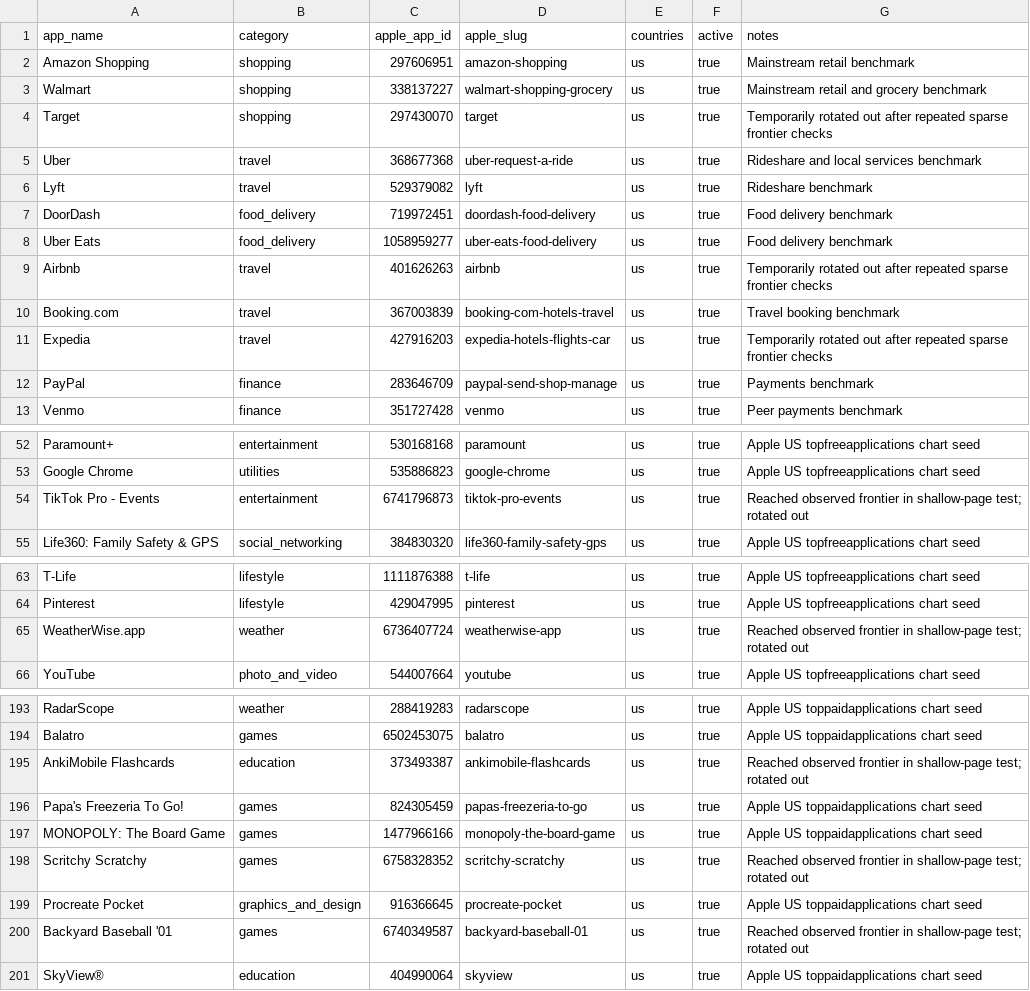
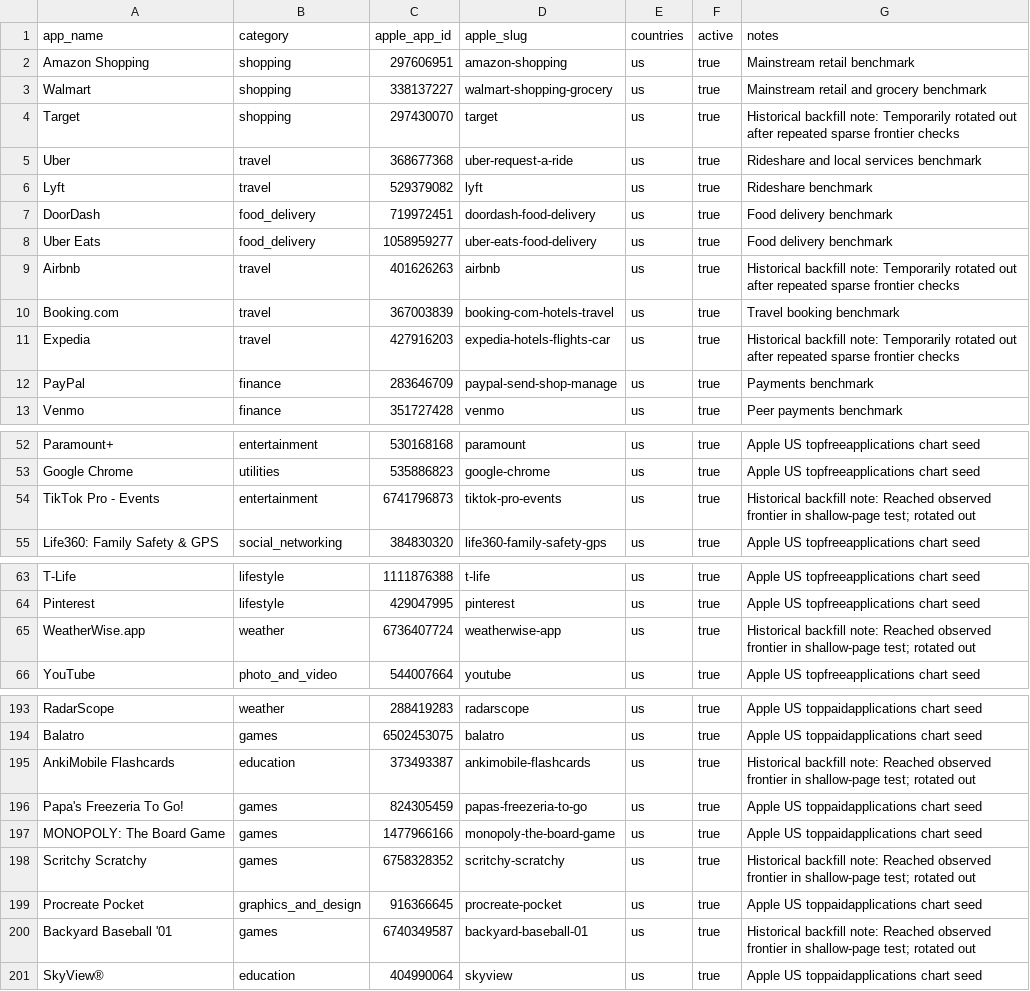
Before and after one commit to XVvvVX-bot/app-store-review-pipeline, a CSV file: data/targets/apple_apps.csv, drawn as a sheet; only a part is shown, gaps mark what is left out; the diff covers the shown part only.

```diff
--- a/data/targets/apple_apps.csv
+++ b/data/targets/apple_apps.csv
@@ -3,3 +3,3 @@ Amazon Shopping,shopping,297606951,amazon-shopping,us,true,Mainstream retail ben
 Walmart,shopping,338137227,walmart-shopping-grocery,us,true,Mainstream retail and grocery benchmark
-Target,shopping,297430070,target,us,true,Temporarily rotated out after repeated sparse frontier checks
+Target,shopping,297430070,target,us,true,Historical backfill note: Temporarily rotated out after repeated sparse frontier checks
 Uber,travel,368677368,uber-request-a-ride,us,true,Rideshare and local services benchmark
@@ -8,5 +8,5 @@ DoorDash,food_delivery,719972451,doordash-food-delivery,us,true,Food delivery be
 Uber Eats,food_delivery,1058959277,uber-eats-food-delivery,us,true,Food delivery benchmark
-Airbnb,travel,401626263,airbnb,us,true,Temporarily rotated out after repeated sparse frontier checks
+Airbnb,travel,401626263,airbnb,us,true,Historical backfill note: Temporarily rotated out after repeated sparse frontier checks
 Booking.com,travel,367003839,booking-com-hotels-travel,us,true,Travel booking benchmark
-Expedia,travel,427916203,expedia-hotels-flights-car,us,true,Temporarily rotated out after repeated sparse frontier checks
+Expedia,travel,427916203,expedia-hotels-flights-car,us,true,Historical backfill note: Temporarily rotated out after repeated sparse frontier checks
 PayPal,finance,283646709,paypal-send-shop-manage,us,true,Payments benchmark
@@ -53,3 +53,3 @@ Paramount+,entertainment,530168168,paramount,us,true,Apple US topfreeapplication
 Google Chrome,utilities,535886823,google-chrome,us,true,Apple US topfreeapplications chart seed
-TikTok Pro - Events,entertainment,6741796873,tiktok-pro-events,us,true,Reached observed frontier in shallow-page test; rotated out
+TikTok Pro - Events,entertainment,6741796873,tiktok-pro-events,us,true,Historical backfill note: Reached observed frontier in shallow-page test; rotated out
 Life360: Family Safety & GPS,social_networking,384830320,life360-family-safety-gps,us,true,Apple US topfreeapplications chart seed
@@ -64,3 +64,3 @@ T-Life,lifestyle,1111876388,t-life,us,true,Apple US topfreeapplications chart se
 Pinterest,lifestyle,429047995,pinterest,us,true,Apple US topfreeapplications chart seed
-WeatherWise.app,weather,6736407724,weatherwise-app,us,true,Reached observed frontier in shallow-page test; rotated out
+WeatherWise.app,weather,6736407724,weatherwise-app,us,true,Historical backfill note: Reached observed frontier in shallow-page test; rotated out
 YouTube,photo_and_video,544007664,youtube,us,true,Apple US topfreeapplications chart seed
@@ -194,8 +194,8 @@ RadarScope,weather,288419283,radarscope,us,true,Apple US toppaidapplications cha
 Balatro,games,6502453075,balatro,us,true,Apple US toppaidapplications chart seed
-AnkiMobile Flashcards,education,373493387,ankimobile-flashcards,us,true,Reached observed frontier in shallow-page test; rotated out
+AnkiMobile Flashcards,education,373493387,ankimobile-flashcards,us,true,Historical backfill note: Reached observed frontier in shallow-page test; rotated out
 Papa's Freezeria To Go!,games,824305459,papas-freezeria-to-go,us,true,Apple US toppaidapplications chart seed
 MONOPOLY: The Board Game,games,1477966166,monopoly-the-board-game,us,true,Apple US toppaidapplications chart seed
-Scritchy Scratchy,games,6758328352,scritchy-scratchy,us,true,Reached observed frontier in shallow-page test; rotated out
+Scritchy Scratchy,games,6758328352,scritchy-scratchy,us,true,Historical backfill note: Reached observed frontier in shallow-page test; rotated out
 Procreate Pocket,graphics_and_design,916366645,procreate-pocket,us,true,Apple US toppaidapplications chart seed
-Backyard Baseball '01,games,6740349587,backyard-baseball-01,us,true,Reached observed frontier in shallow-page test; rotated out
+Backyard Baseball '01,games,6740349587,backyard-baseball-01,us,true,Historical backfill note: Reached observed frontier in shallow-page test; rotated out
 SkyView®,education,404990064,skyview,us,true,Apple US toppaidapplications chart seed
```
Also changed, not shown: 33 edited cells elsewhere in this file, 21 other files.
